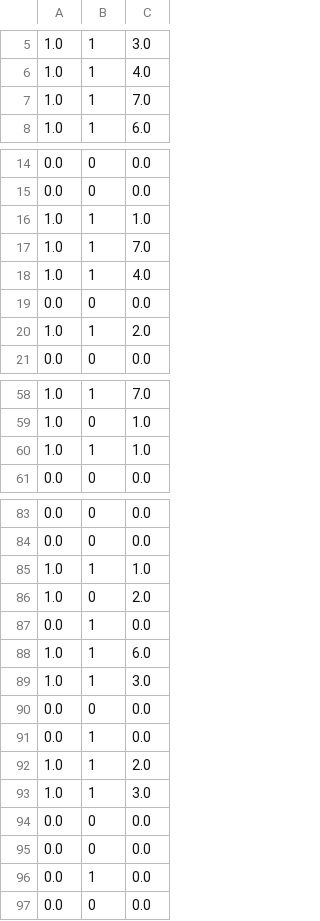
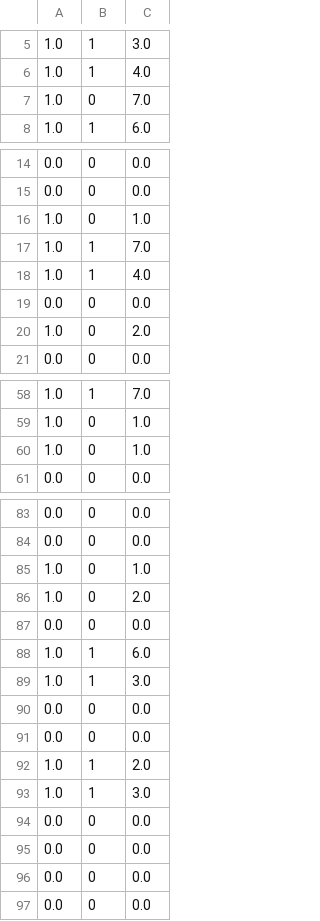
Before and after one commit to steven7214/CDNN, a CSV file: Data/CancerSEEK/CrossValidation/results 3.csv, drawn as a sheet; only a part is shown, gaps mark what is left out; the diff covers the shown part only.

```diff
--- a/Data/CancerSEEK/CrossValidation/results 3.csv
+++ b/Data/CancerSEEK/CrossValidation/results 3.csv
@@ -6,3 +6,3 @@
 1.0,1,4.0
-1.0,1,7.0
+1.0,0,7.0
 1.0,1,6.0
@@ -15,3 +15,3 @@
 0.0,0,0.0
-1.0,1,1.0
+1.0,0,1.0
 1.0,1,7.0
@@ -19,3 +19,3 @@
 0.0,0,0.0
-1.0,1,2.0
+1.0,0,2.0
 0.0,0,0.0
@@ -59,3 +59,3 @@
 1.0,0,1.0
-1.0,1,1.0
+1.0,0,1.0
 0.0,0,0.0
@@ -84,5 +84,5 @@
 0.0,0,0.0
-1.0,1,1.0
+1.0,0,1.0
 1.0,0,2.0
-0.0,1,0.0
+0.0,0,0.0
 1.0,1,6.0
@@ -90,3 +90,3 @@
 0.0,0,0.0
-0.0,1,0.0
+0.0,0,0.0
 1.0,1,2.0
@@ -95,3 +95,3 @@
 0.0,0,0.0
-0.0,1,0.0
+0.0,0,0.0
 0.0,0,0.0
```
Also changed, not shown: 3 added rows, 3 removed rows and 3 edited cells elsewhere in this file, Data/CancerSEEK/CrossValidation/results 1.csv, Data/CancerSEEK/CrossValidation/results 10.csv, 9 other files.
